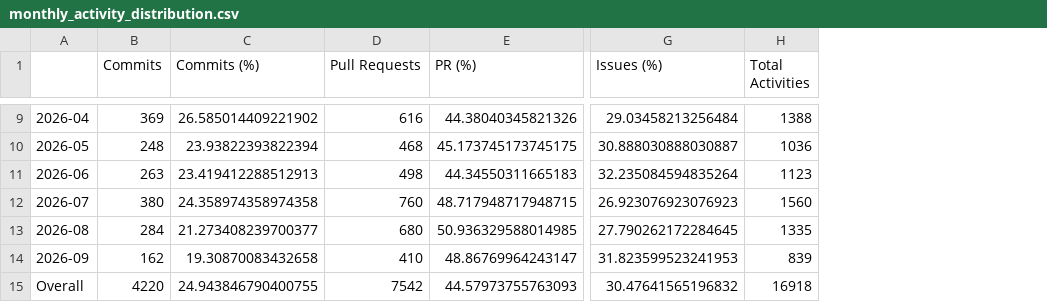
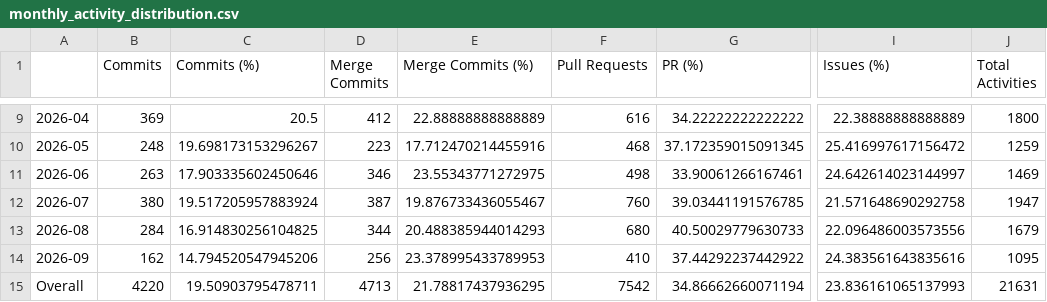
Before and after one commit to skychanao/Capstone-Final-Report, a CSV file: outputs/monthly_activity_distribution.csv, drawn as a sheet; only a part is shown, gaps mark what is left out; addresses are those after the commit; the diff covers the shown part only; the diff names each change by its address in the sheet, - before the commit and + after, or states it on an @@ line.

```diff
--- a/outputs/monthly_activity_distribution.csv
+++ b/outputs/monthly_activity_distribution.csv
+column D (Merge Commits), rows 9-15: 412 | 223 | 346 | 387 | 344 | 256 | 4713
+column E (Merge Commits (%)), rows 9-15: 22.88888888888889 | 17.712470214455916 | 23.55343771272975 | 19.876733436055467 | 20.488385944014293 | 23.378995433789953 | 21.78817437936295
-C9 (Commits (%)): 26.585014409221902
+C9 (Commits (%)): 20.5
-G9 (PR (%)): 44.38040345821326
+G9 (PR (%)): 34.22222222222222
-I9 (Issues (%)): 29.03458213256484
+I9 (Issues (%)): 22.38888888888889
-J9 (Total Activities): 1388
+J9 (Total Activities): 1800
-C10 (Commits (%)): 23.93822393822394
+C10 (Commits (%)): 19.698173153296267
-G10 (PR (%)): 45.173745173745175
+G10 (PR (%)): 37.172359015091345
-I10 (Issues (%)): 30.888030888030887
+I10 (Issues (%)): 25.416997617156472
-J10 (Total Activities): 1036
+J10 (Total Activities): 1259
-C11 (Commits (%)): 23.419412288512913
+C11 (Commits (%)): 17.903335602450646
-G11 (PR (%)): 44.34550311665183
+G11 (PR (%)): 33.90061266167461
-I11 (Issues (%)): 32.235084594835264
+I11 (Issues (%)): 24.642614023144997
-J11 (Total Activities): 1123
+J11 (Total Activities): 1469
-C12 (Commits (%)): 24.358974358974358
+C12 (Commits (%)): 19.517205957883924
-G12 (PR (%)): 48.717948717948715
+G12 (PR (%)): 39.03441191576785
-I12 (Issues (%)): 26.923076923076923
+I12 (Issues (%)): 21.571648690292758
-J12 (Total Activities): 1560
+J12 (Total Activities): 1947
-C13 (Commits (%)): 21.273408239700377
+C13 (Commits (%)): 16.914830256104825
-G13 (PR (%)): 50.936329588014985
+G13 (PR (%)): 40.50029779630733
-I13 (Issues (%)): 27.790262172284645
+I13 (Issues (%)): 22.096486003573556
-J13 (Total Activities): 1335
+J13 (Total Activities): 1679
-C14 (Commits (%)): 19.30870083432658
+C14 (Commits (%)): 14.794520547945206
-G14 (PR (%)): 48.86769964243147
+G14 (PR (%)): 37.44292237442922
-I14 (Issues (%)): 31.823599523241953
+I14 (Issues (%)): 24.383561643835616
-J14 (Total Activities): 839
+J14 (Total Activities): 1095
-C15 (Commits (%)): 24.943846790400755
+C15 (Commits (%)): 19.50903795478711
-G15 (PR (%)): 44.57973755763093
+G15 (PR (%)): 34.86662660071194
-I15 (Issues (%)): 30.47641565196832
+I15 (Issues (%)): 23.836161065137993
-J15 (Total Activities): 16918
+J15 (Total Activities): 21631
```
Also changed, not shown: 28 edited cells elsewhere in this file, 15 other files.
